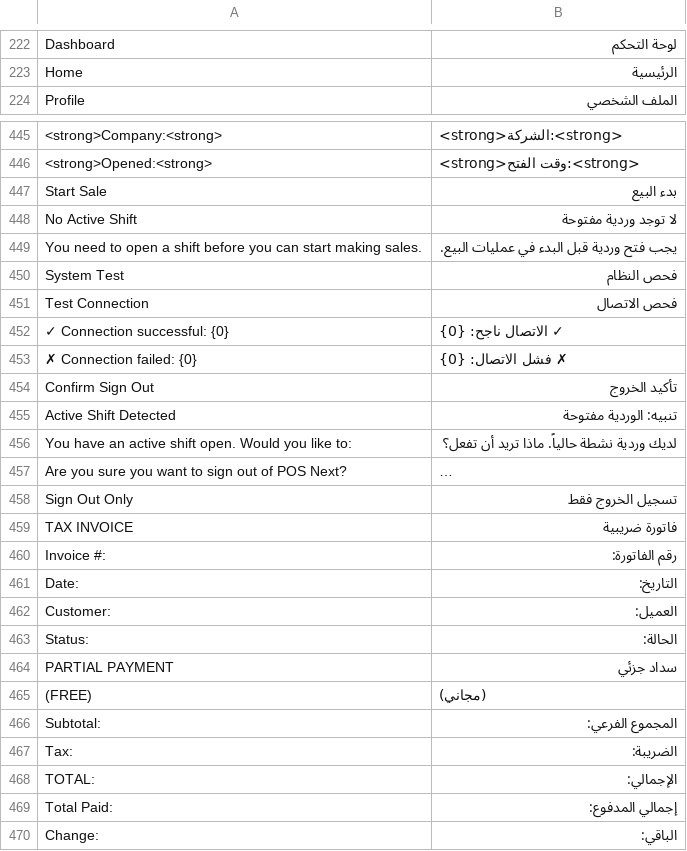
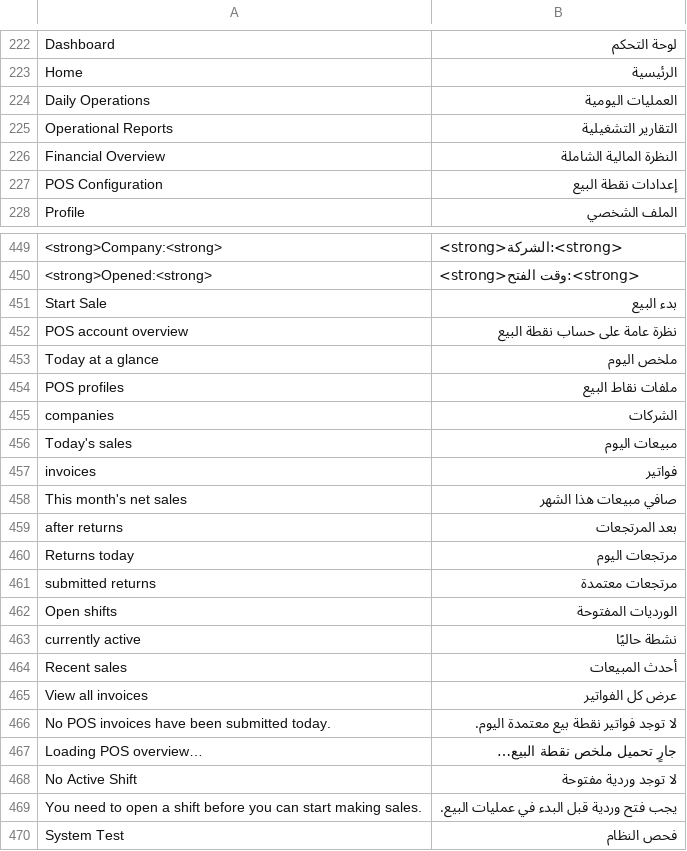
Before and after one commit to alaalsalam/POSNext, a CSV file: pos_next/translations/ar.csv, drawn as a sheet; only a part is shown, gaps mark what is left out; the shorter side is filled out with more unchanged rows; long unchanged cells end in ….

Commit message:
feat(pos): add workspace navigation and invoice formats

```diff
--- a/pos_next/translations/ar.csv
+++ b/pos_next/translations/ar.csv
@@ -223,2 +223,6 @@
 "Home","الرئيسية",""
+"Daily Operations","العمليات اليومية",""
+"Operational Reports","التقارير التشغيلية",""
+"Financial Overview","النظرة المالية الشاملة",""
+"POS Configuration","إعدادات نقطة البيع",""
 "Profile","الملف الشخصي",""
@@ -447,2 +451,18 @@
 "Start Sale","بدء البيع",""
+"POS account overview","نظرة عامة على حساب نقطة البيع",""
+"Today at a glance","ملخص اليوم",""
+"POS profiles","ملفات نقاط البيع",""
+"companies","الشركات",""
+"Today's sales","مبيعات اليوم",""
+"invoices","فواتير",""
+"This month's net sales","صافي مبيعات هذا الشهر",""
+"after returns","بعد المرتجعات",""
+"Returns today","مرتجعات اليوم",""
+"submitted returns","مرتجعات معتمدة",""
+"Open shifts","الورديات المفتوحة",""
+"currently active","نشطة حاليًا",""
+"Recent sales","أحدث المبيعات",""
+"View all invoices","عرض كل الفواتير",""
+"No POS invoices have been submitted today.","لا توجد فواتير نقطة بيع معتمدة اليوم.",""
+"Loading POS overview…","جارٍ تحميل ملخص نقطة البيع…",""
 "No Active Shift","لا توجد وردية مفتوحة",""
```
Also changed, not shown: 20 other files.
